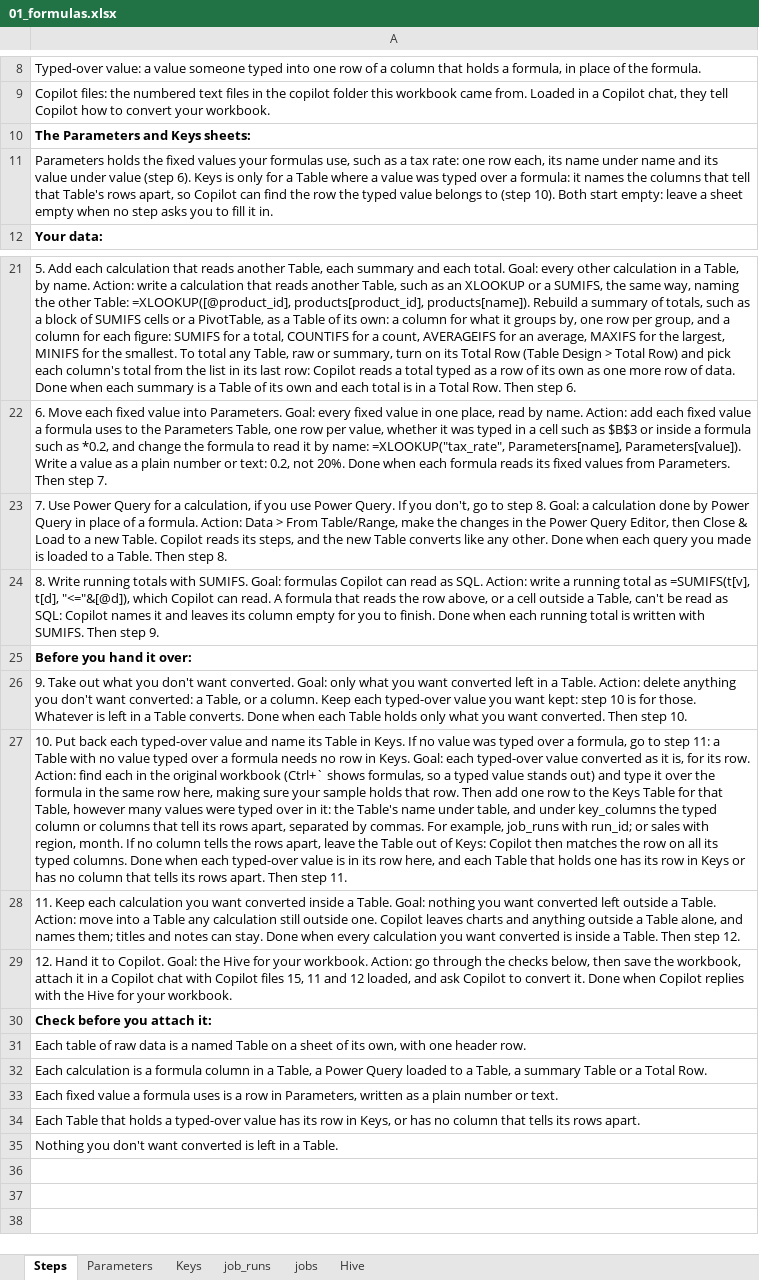
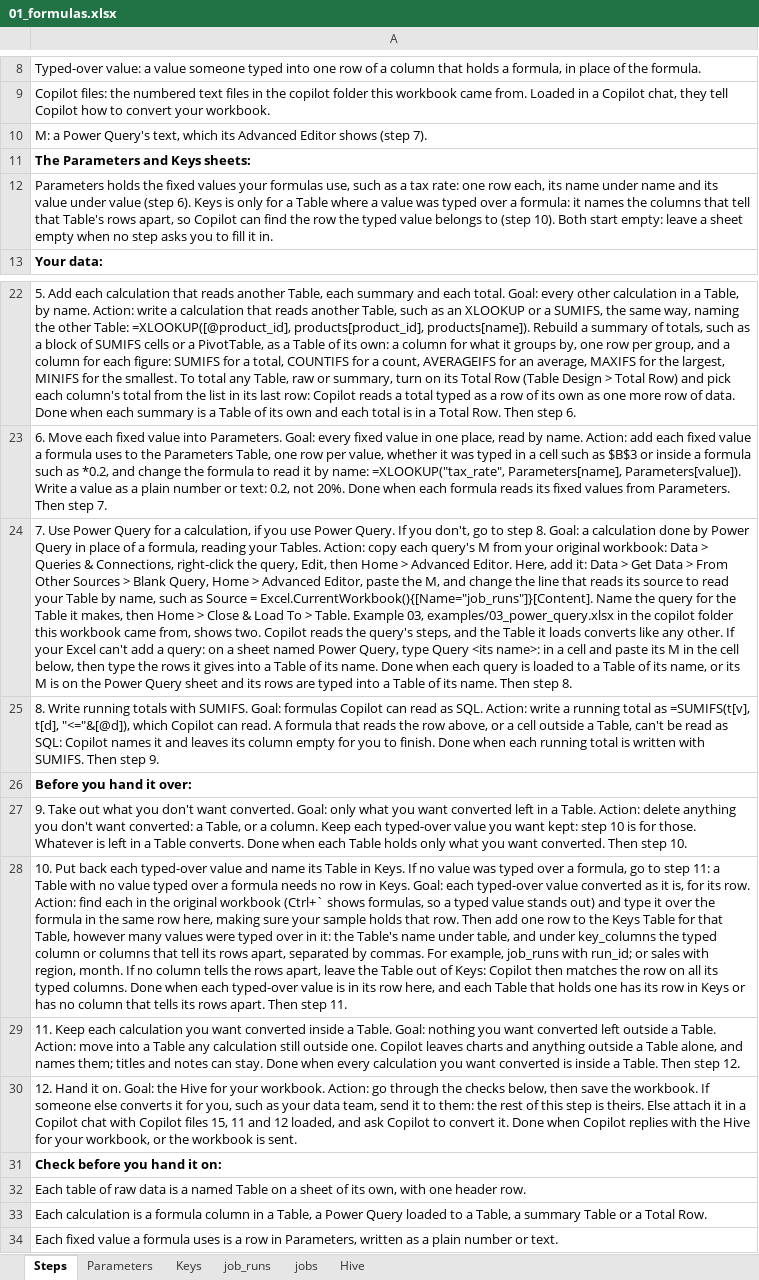
Before and after one commit to EdgyPage/SQL-Composer, an Excel workbook: copilot/examples/01_formulas.xlsx, sheet Steps, drawn as a sheet; only a part is shown, gaps mark what is left out; the shorter side is filled out with more unchanged rows; values as stored, in another font and other column widths than the file's, no borders; addresses are those after the commit; the diff names each change by its address in the sheet, - before the commit and + after, or states it on an @@ line.

```diff
--- a/copilot/examples/01_formulas.xlsx (sheet Steps)
+++ b/copilot/examples/01_formulas.xlsx (sheet Steps)
+row 10: M: a Power Query's text, which its Advanced Editor shows (step 7).
-A24: …of a formula. Action: Data > From Table/Range, make the changes in the Power Query Editor, then Close & Load to a new Table. Copilot reads its steps, and the new Table converts like any other. Done when each query you made is loaded to a Table. Then step…
+A24: …of a formula, reading your Tables. Action: copy each query's M from your original workbook: Data > Queries & Connections, right-click the query, Edit, then Home > Advanced Editor. Here, add it: Data > Get Data > From Other Sources > Blank Query, Home > Advanced Editor, paste the M, and change the line that reads its source to read your Table by name, such as Source = Excel.CurrentWorkbook(){[Name="job_runs"]}[Content]. Name the query for the Table it makes, then Home > Close & Load To > Table. Example 03, examples/03_power_query.xlsx in the copilot folder this workbook came from, shows two. Copilot reads the query's steps, and the Table it loads converts like any other. If your Excel can't add a query: on a sheet named Power Query, type Query <its name>: in a cell and paste its M in the cell below, then type the rows it gives into a Table of its name. Done when each query is loaded to a Table of its name, or its M is on the Power Query sheet and its rows are typed into a Table of its name. Then step…
-A30: …Hand it to Copilot. Goal: the Hive for your workbook. Action: go through the checks below, then save the workbook, attach it in a Copilot chat with Copilot files 15, 11 and 12 loaded, and ask Copilot to convert it. Done when Copilot replies with the Hive for your workbook.
+A30: …Hand it on. Goal: the Hive for your workbook. Action: go through the checks below, then save the workbook. If someone else converts it for you, such as your data team, send it to them: the rest of this step is theirs. Else attach it in a Copilot chat with Copilot files 15, 11 and 12 loaded, and ask Copilot to convert it. Done when Copilot replies with the Hive for your workbook, or the workbook is sent.
-A31: Check before you attach it:
+A31: Check before you hand it on:
```
Also changed, not shown: copilot/examples/02_summary_and_total_row.xlsx, copilot/examples/03_power_query.xlsx, 30 other files.
